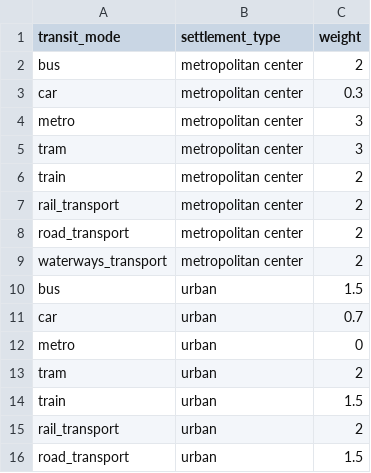
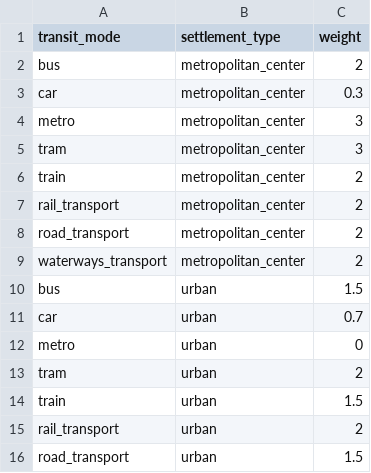
Before and after one commit to QGasSP/ggia-backend, a CSV file: CSVfiles/weights.csv, drawn as a sheet; only a part is shown.

Commit message:
changed weights.csv--removed the space and added an underscore

```diff
--- a/CSVfiles/weights.csv
+++ b/CSVfiles/weights.csv
@@ -1,10 +1,10 @@
 transit_mode,settlement_type,weight
-bus,metropolitan center,2
-car,metropolitan center,0.3
-metro,metropolitan center,3
-tram,metropolitan center,3
-train,metropolitan center,2
-rail_transport,metropolitan center,2
-road_transport,metropolitan center,2
-waterways_transport,metropolitan center,2
+bus,metropolitan_center,2
+car,metropolitan_center,0.3
+metro,metropolitan_center,3
+tram,metropolitan_center,3
+train,metropolitan_center,2
+rail_transport,metropolitan_center,2
+road_transport,metropolitan_center,2
+waterways_transport,metropolitan_center,2
 bus,urban,1.5
```
